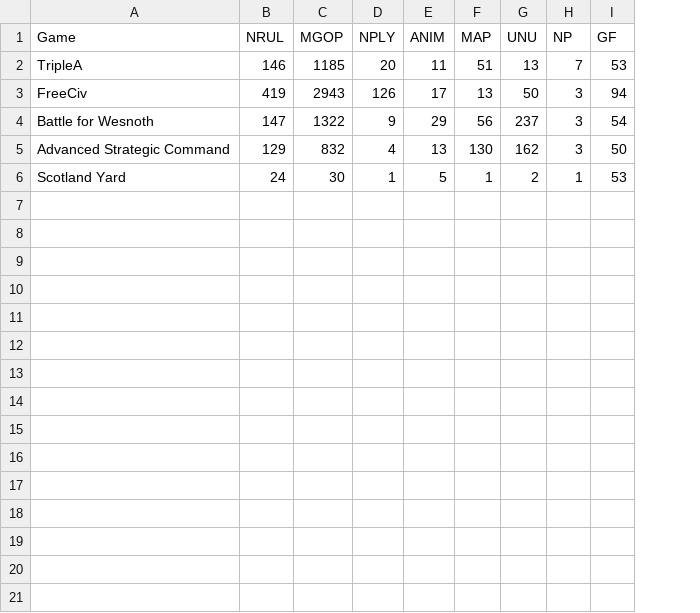
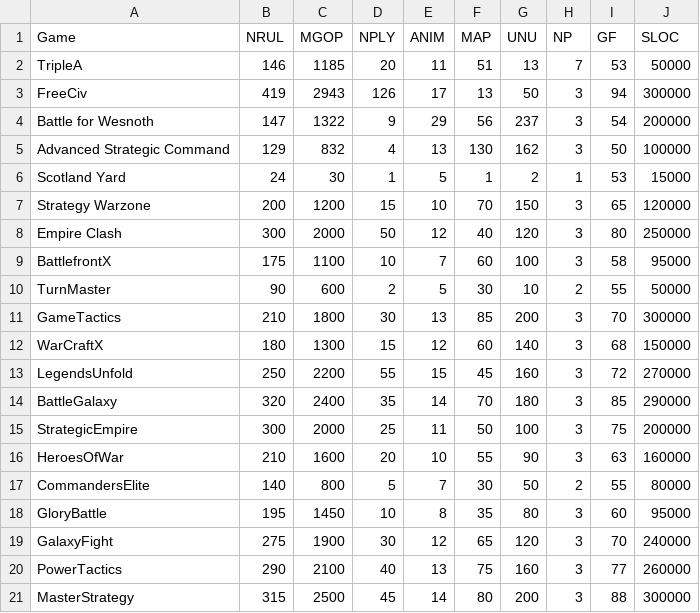
Before and after one commit to vkalakota1/SLOC_Estimation_TBS_Games, a CSV file: data/game_data.csv, drawn as a sheet; the diff names each change by its address in the sheet, - before the commit and + after, or states it on an @@ line.

```diff
--- a/data/game_data.csv
+++ b/data/game_data.csv
+column J (SLOC), rows 2-6: 50000 | 300000 | 200000 | 100000 | 15000
+row 7: Strategy Warzone | 200 | 1200 | 15 | 10 | 70 | 150 | 3 | 65 | 120000
+row 8: Empire Clash | 300 | 2000 | 50 | 12 | 40 | 120 | 3 | 80 | 250000
+row 9: BattlefrontX | 175 | 1100 | 10 | 7 | 60 | 100 | 3 | 58 | 95000
+row 10: TurnMaster | 90 | 600 | 2 | 5 | 30 | 10 | 2 | 55 | 50000
+row 11: GameTactics | 210 | 1800 | 30 | 13 | 85 | 200 | 3 | 70 | 300000
+row 12: WarCraftX | 180 | 1300 | 15 | 12 | 60 | 140 | 3 | 68 | 150000
+row 13: LegendsUnfold | 250 | 2200 | 55 | 15 | 45 | 160 | 3 | 72 | 270000
+row 14: BattleGalaxy | 320 | 2400 | 35 | 14 | 70 | 180 | 3 | 85 | 290000
+row 15: StrategicEmpire | 300 | 2000 | 25 | 11 | 50 | 100 | 3 | 75 | 200000
+row 16: HeroesOfWar | 210 | 1600 | 20 | 10 | 55 | 90 | 3 | 63 | 160000
+row 17: CommandersElite | 140 | 800 | 5 | 7 | 30 | 50 | 2 | 55 | 80000
+row 18: GloryBattle | 195 | 1450 | 10 | 8 | 35 | 80 | 3 | 60 | 95000
+row 19: GalaxyFight | 275 | 1900 | 30 | 12 | 65 | 120 | 3 | 70 | 240000
+row 20: PowerTactics | 290 | 2100 | 40 | 13 | 75 | 160 | 3 | 77 | 260000
+row 21: MasterStrategy | 315 | 2500 | 45 | 14 | 80 | 200 | 3 | 88 | 300000
```
Also changed, not shown: data/game_data_processed.csv, 2 other files.
